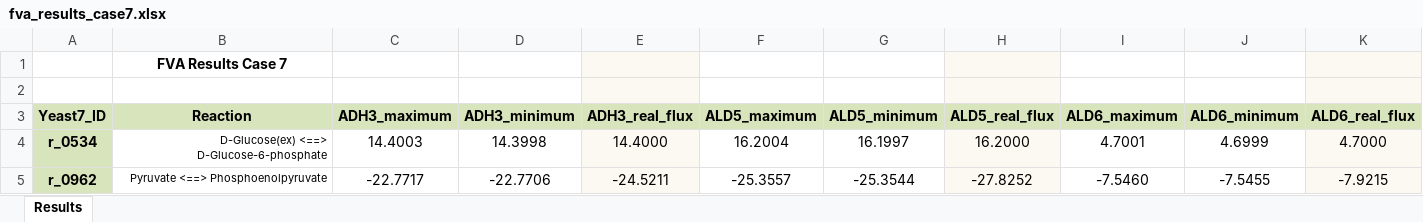
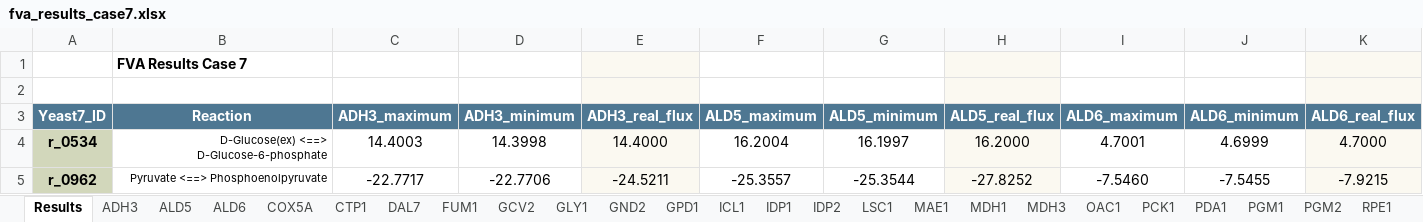
Before and after one commit to TelmaAfonso/DeYeast, an Excel workbook: Results/Case 7/fva_results_case7.xlsx, sheet Results, drawn as a sheet; only a part is shown; values as stored, in another font and other column widths than the file's, no borders; the diff covers the shown part only; the diff names each change by its address in the sheet, - before the commit and + after, or states it on an @@ line.

Commit message:
Excel result files updated.

```diff
--- a/Results/Case 7/fva_results_case7.xlsx (sheet Results)
+++ b/Results/Case 7/fva_results_case7.xlsx (sheet Results)
+sheet tab: ADH3
+sheet tab: ALD5
+sheet tab: ALD6
+sheet tab: COX5A
+sheet tab: CTP1
+sheet tab: DAL7
+sheet tab: FUM1
+sheet tab: GCV2
+sheet tab: GLY1
+sheet tab: GND2
+sheet tab: GPD1
+sheet tab: ICL1
+sheet tab: IDP1
+sheet tab: IDP2
+sheet tab: LSC1
+sheet tab: MAE1
+sheet tab: MDH1
+sheet tab: MDH3
+sheet tab: OAC1
+sheet tab: PCK1
+sheet tab: PDA1
+sheet tab: PGM1
+sheet tab: PGM2
+sheet tab: RPE1
-B1 alignment: center
+B1 alignment: left
@@ A3:K3 fill: #D7E4BC → #4E7792, text colour: black → #FFFFFF @@
```
Also changed, not shown: cell formats elsewhere in this sheet, other sheet tabs, 44 other files.
